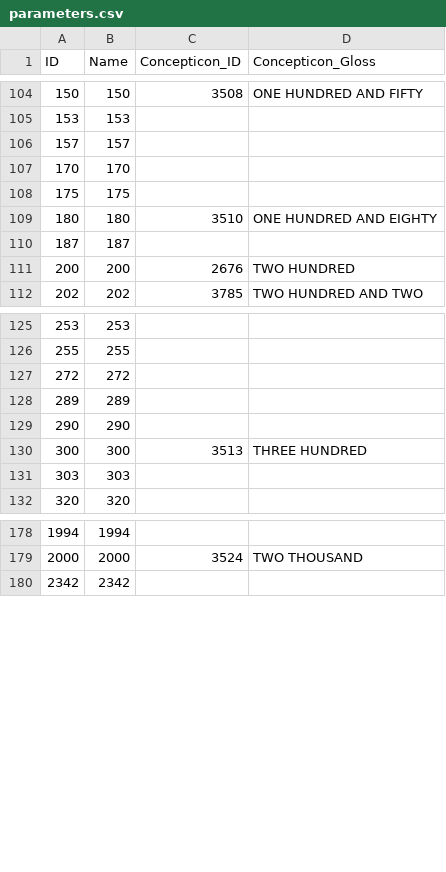
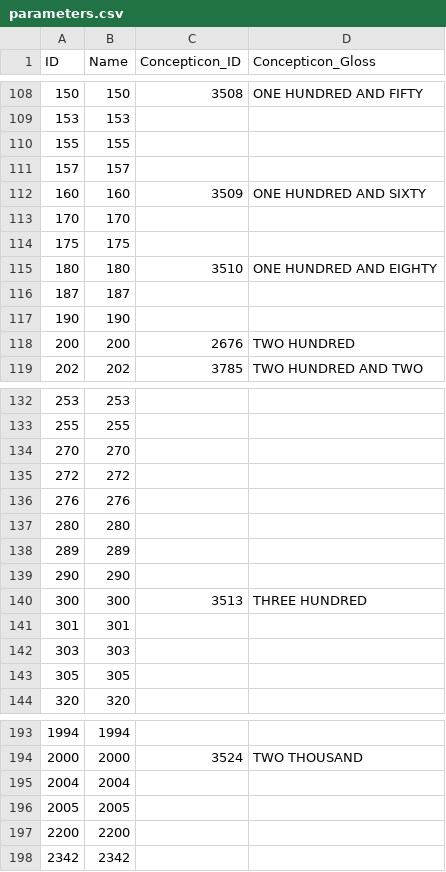
Before and after one commit to numeralbank/barlowpacific, a CSV file: cldf/parameters.csv, drawn as a sheet; only a part is shown, gaps mark what is left out; the diff covers the shown part only.

Commit message:
Data updates, re-generate for release, update contribution information

```diff
--- a/cldf/parameters.csv
+++ b/cldf/parameters.csv
@@ -105,3 +109,5 @@ ID,Name,Concepticon_ID,Concepticon_Gloss
 153,153,,
+155,155,,
 157,157,,
+160,160,3509,ONE HUNDRED AND SIXTY
 170,170,,
@@ -110,2 +116,3 @@ ID,Name,Concepticon_ID,Concepticon_Gloss
 187,187,,
+190,190,,
 200,200,2676,TWO HUNDRED
@@ -126,3 +133,6 @@ ID,Name,Concepticon_ID,Concepticon_Gloss
 255,255,,
+270,270,,
 272,272,,
+276,276,,
+280,280,,
 289,289,,
@@ -130,3 +140,5 @@ ID,Name,Concepticon_ID,Concepticon_Gloss
 300,300,3513,THREE HUNDRED
+301,301,,
 303,303,,
+305,305,,
 320,320,,
@@ -179,2 +194,5 @@ ID,Name,Concepticon_ID,Concepticon_Gloss
 2000,2000,3524,TWO THOUSAND
+2004,2004,,
+2005,2005,,
+2200,2200,,
 2342,2342,,
```
Also changed, not shown: 12 added rows and 2 edited cells elsewhere in this file, etc/concepts.csv, 11 other files.
